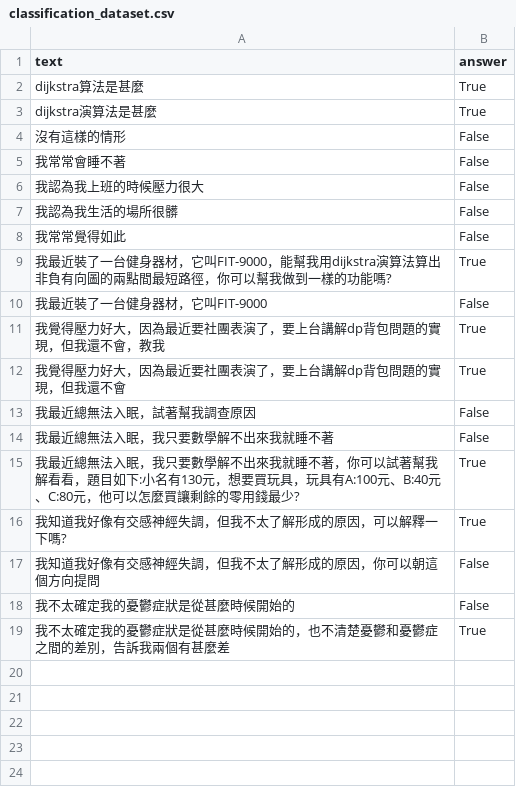
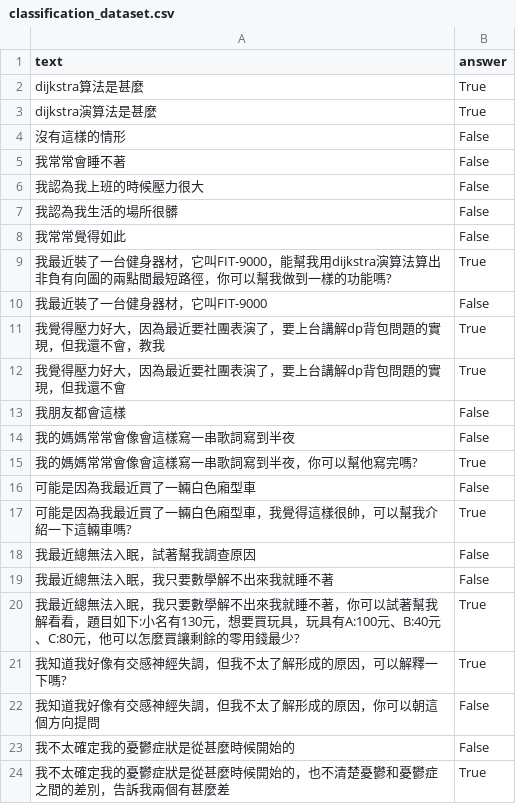
Before and after one commit to US3R070/AutoPrompt, a CSV file: dataset/classification_dataset.csv, drawn as a sheet; the diff names each change by its address in the sheet, - before the commit and + after, or states it on an @@ line.

```diff
--- a/dataset/classification_dataset.csv
+++ b/dataset/classification_dataset.csv
+row 13: 我朋友都會這樣 | False
+row 14: 我的媽媽常常會像會這樣寫一串歌詞寫到半夜 | False
+row 15: 我的媽媽常常會像會這樣寫一串歌詞寫到半夜，你可以幫他寫完嗎? | True
+row 16: 可能是因為我最近買了一輛白色廂型車 | False
+row 17: 可能是因為我最近買了一輛白色廂型車，我覺得這樣很帥，可以幫我介紹一下這輛車嗎? | True
```
Also changed, not shown: dump_classification/classification_dataset_processed.csv, dump_classification/dataset.csv, 8 other files.
